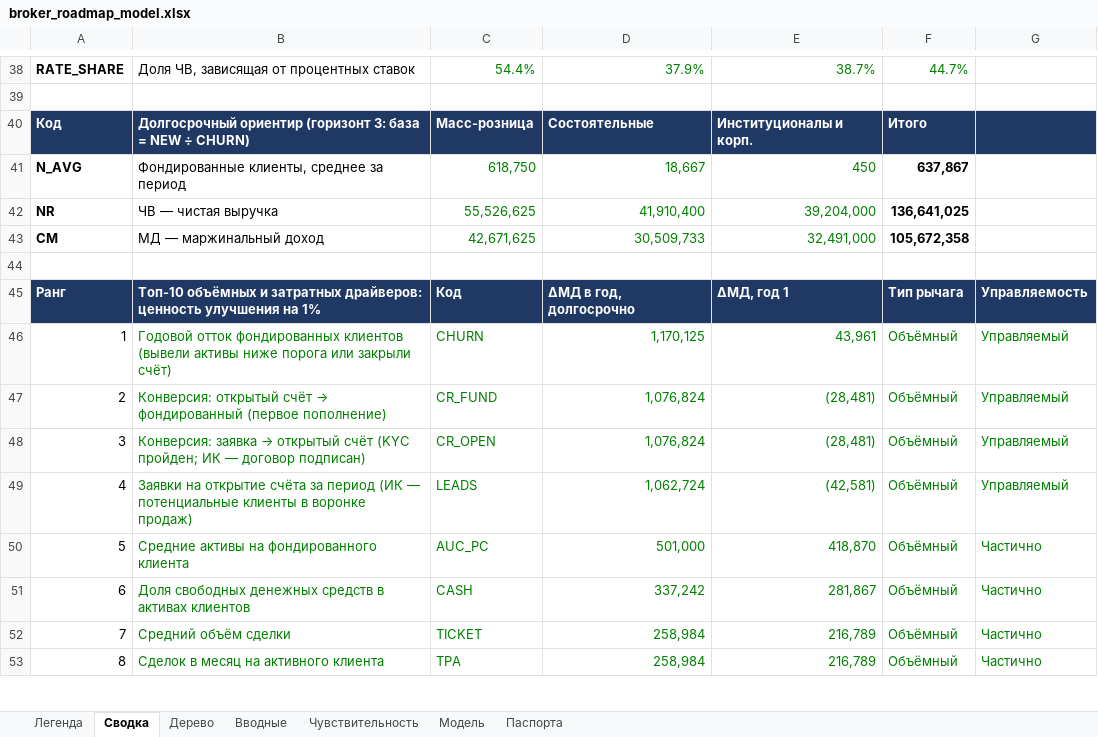
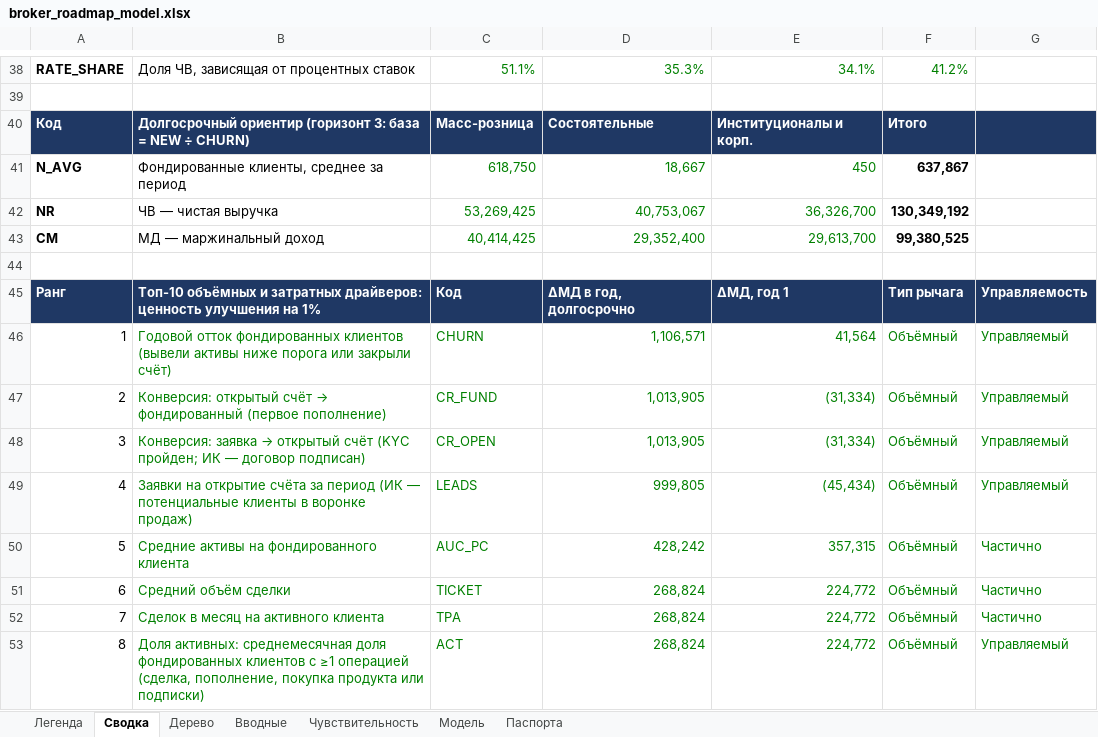
Before and after one commit to eek-eek/pet_projects, an Excel workbook: broker-roadmap/broker_roadmap_model.xlsx, sheet Сводка, drawn as a sheet; only a part is shown, gaps mark what is left out; values as stored, in another font and other column widths than the file's, no borders; the diff covers the shown part only; the diff names each change by its address in the sheet, - before the commit and + after, or states it on an @@ line.

```diff
--- a/broker-roadmap/broker_roadmap_model.xlsx (sheet Сводка)
+++ b/broker-roadmap/broker_roadmap_model.xlsx (sheet Сводка)
-C38: 54.4%
+C38: 51.1%
-D38: 37.9%
+D38: 35.3%
-E38: 38.7%
+E38: 34.1%
-F38: 44.7%
+F38: 41.2%
-C42: 55,526,625
+C42: 53,269,425
-D42: 41,910,400
+D42: 40,753,067
-E42: 39,204,000
+E42: 36,326,700
-F42: 136,641,025
+F42: 130,349,192
-C43: 42,671,625
+C43: 40,414,425
-D43: 30,509,733
+D43: 29,352,400
-E43: 32,491,000
+E43: 29,613,700
-F43: 105,672,358
+F43: 99,380,525
-D46: 1,170,125
+D46: 1,106,571
-E46: 43,961
+E46: 41,564
-D47:D48: 1,076,824
+D47:D48: 1,013,905
-E47:E48: (28,481)
+E47:E48: (31,334)
-D49: 1,062,724
+D49: 999,805
-E49: (42,581)
+E49: (45,434)
-D50: 501,000
+D50: 428,242
-E50: 418,870
+E50: 357,315
-B51: Доля свободных денежных средств в активах клиентов
+B51: Средний объём сделки
-C51: CASH
+C51: TICKET
-D51: 337,242
+D51: 268,824
-E51: 281,867
+E51: 224,772
-B52: Средний объём сделки
+B52: Сделок в месяц на активного клиента
-C52: TICKET
+C52: TPA
-D52:D53: 258,984
+D52:D53: 268,824
-E52:E53: 216,789
+E52:E53: 224,772
-B53: Сделок в месяц на активного клиента
+B53: Доля активных: среднемесячная доля фондированных клиентов с ≥1 операцией (сделка, пополнение, покупка продукта или подписки)
-C53: TPA
+C53: ACT
-G53: Частично
+G53: Управляемый
```
Also changed, not shown: 3 added rows, 3 removed rows and 62 edited cells elsewhere in this sheet, sheet Чувствительность, sheet Дерево, sheet Модель, sheet Вводные, sheet Легенда, sheet Паспорта, formulas that keep their value, hidden cells, 3 other files.
